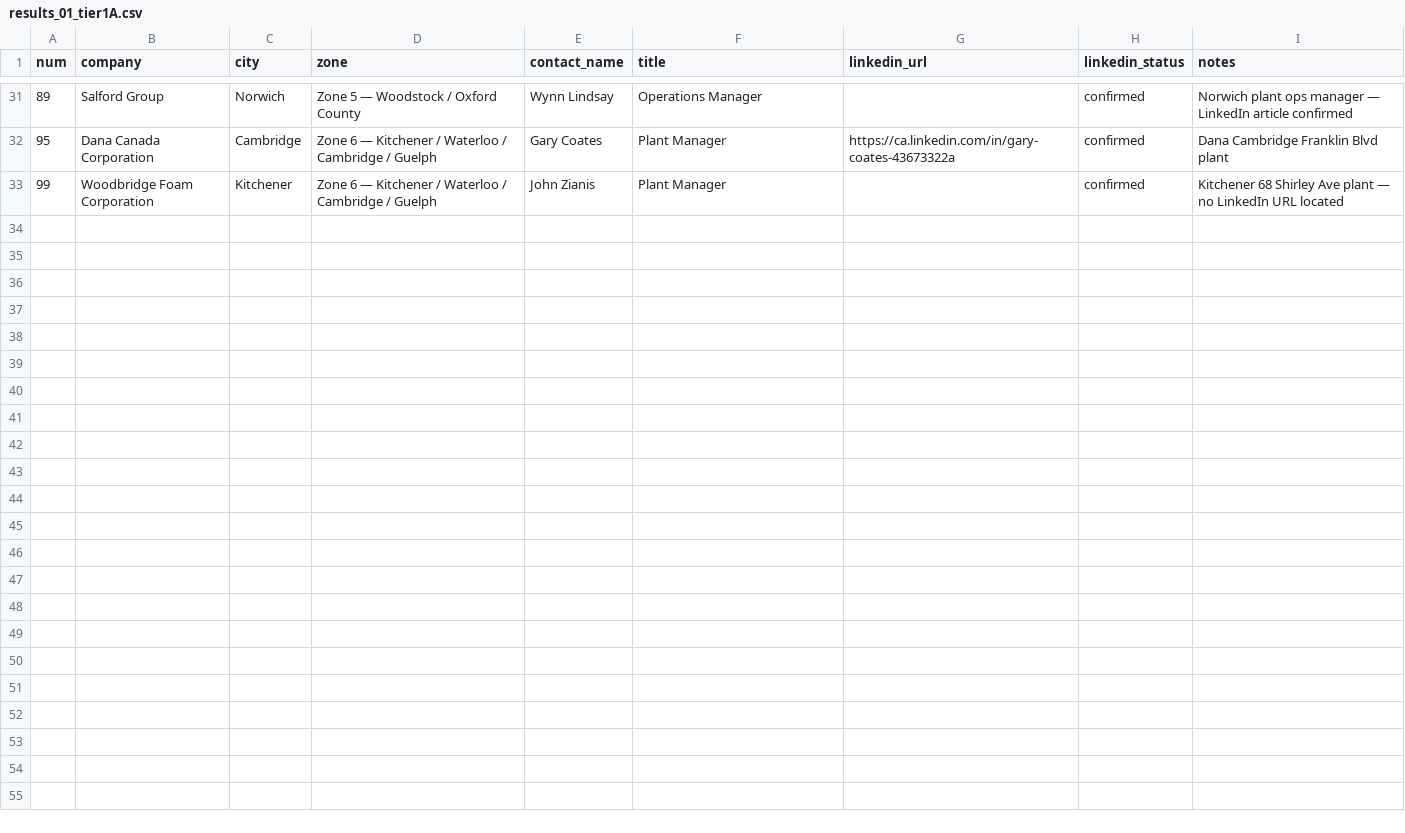
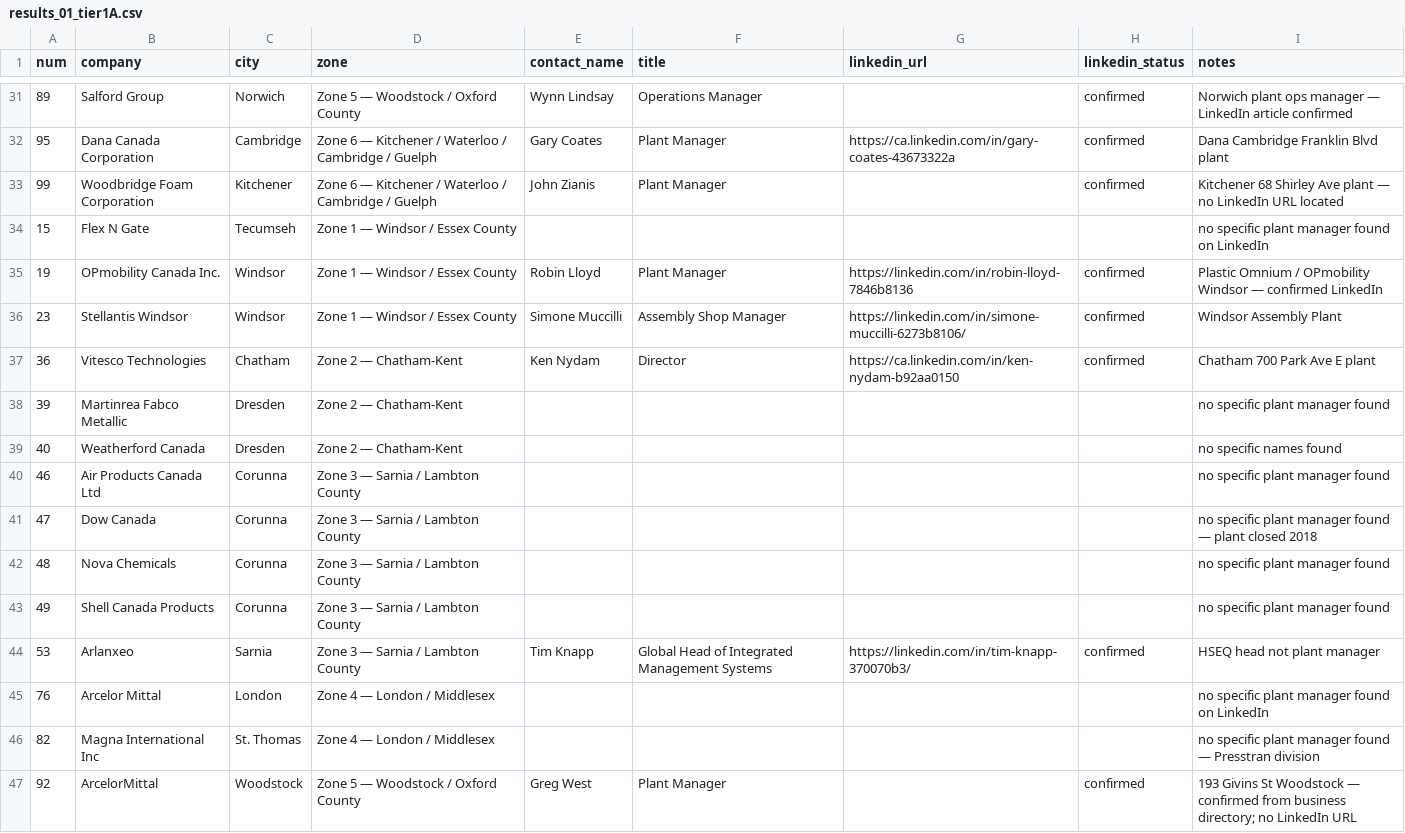
Before and after one commit to Owoblo/oems, a CSV file: enrichment_results/results_01_tier1A.csv, drawn as a sheet; only a part is shown, gaps mark what is left out; the diff names each change by its address in the sheet, - before the commit and + after, or states it on an @@ line.

```diff
--- a/enrichment_results/results_01_tier1A.csv
+++ b/enrichment_results/results_01_tier1A.csv
+row 34: 15 | Flex N Gate | Tecumseh | Zone 1 — Windsor / Essex County |  |  |  |  | no specific plant manager found on LinkedIn
+row 35: 19 | OPmobility Canada Inc. | Windsor | Zone 1 — Windsor / Essex County | Robin Lloyd | Plant Manager | https://linkedin.com/in/robin-lloyd-7846b8136 | confirmed | Plastic Omnium / OPmobility Windsor — confirmed LinkedIn
+row 36: 23 | Stellantis Windsor | Windsor | Zone 1 — Windsor / Essex County | Simone Muccilli | Assembly Shop Manager | https://linkedin.com/in/simone-muccilli-6273b8106/ | confirmed | Windsor Assembly Plant
+row 37: 36 | Vitesco Technologies | Chatham | Zone 2 — Chatham-Kent | Ken Nydam | Director | https://ca.linkedin.com/in/ken-nydam-b92aa0150 | confirmed | Chatham 700 Park Ave E plant
+row 38: 39 | Martinrea Fabco Metallic | Dresden | Zone 2 — Chatham-Kent |  |  |  |  | no specific plant manager found
+row 39: 40 | Weatherford Canada | Dresden | Zone 2 — Chatham-Kent |  |  |  |  | no specific names found
+row 40: 46 | Air Products Canada Ltd | Corunna | Zone 3 — Sarnia / Lambton County |  |  |  |  | no specific plant manager found
+row 41: 47 | Dow Canada | Corunna | Zone 3 — Sarnia / Lambton County |  |  |  |  | no specific plant manager found — plant closed 2018
+row 42: 48 | Nova Chemicals | Corunna | Zone 3 — Sarnia / Lambton County |  |  |  |  | no specific plant manager found
+row 43: 49 | Shell Canada Products | Corunna | Zone 3 — Sarnia / Lambton County |  |  |  |  | no specific plant manager found
+row 44: 53 | Arlanxeo | Sarnia | Zone 3 — Sarnia / Lambton County | Tim Knapp | Global Head of Integrated Management Systems | https://linkedin.com/in/tim-knapp-370070b3/ | confirmed | HSEQ head not plant manager
+row 45: 76 | Arcelor Mittal | London | Zone 4 — London / Middlesex |  |  |  |  | no specific plant manager found on LinkedIn
+row 46: 82 | Magna International Inc | St. Thomas | Zone 4 — London / Middlesex |  |  |  |  | no specific plant manager found — Presstran division
+row 47: 92 | ArcelorMittal | Woodstock | Zone 5 — Woodstock / Oxford County | Greg West | Plant Manager |  | confirmed | 193 Givins St Woodstock — confirmed from business directory; no LinkedIn URL
```
Also changed, not shown: 2 other files.
